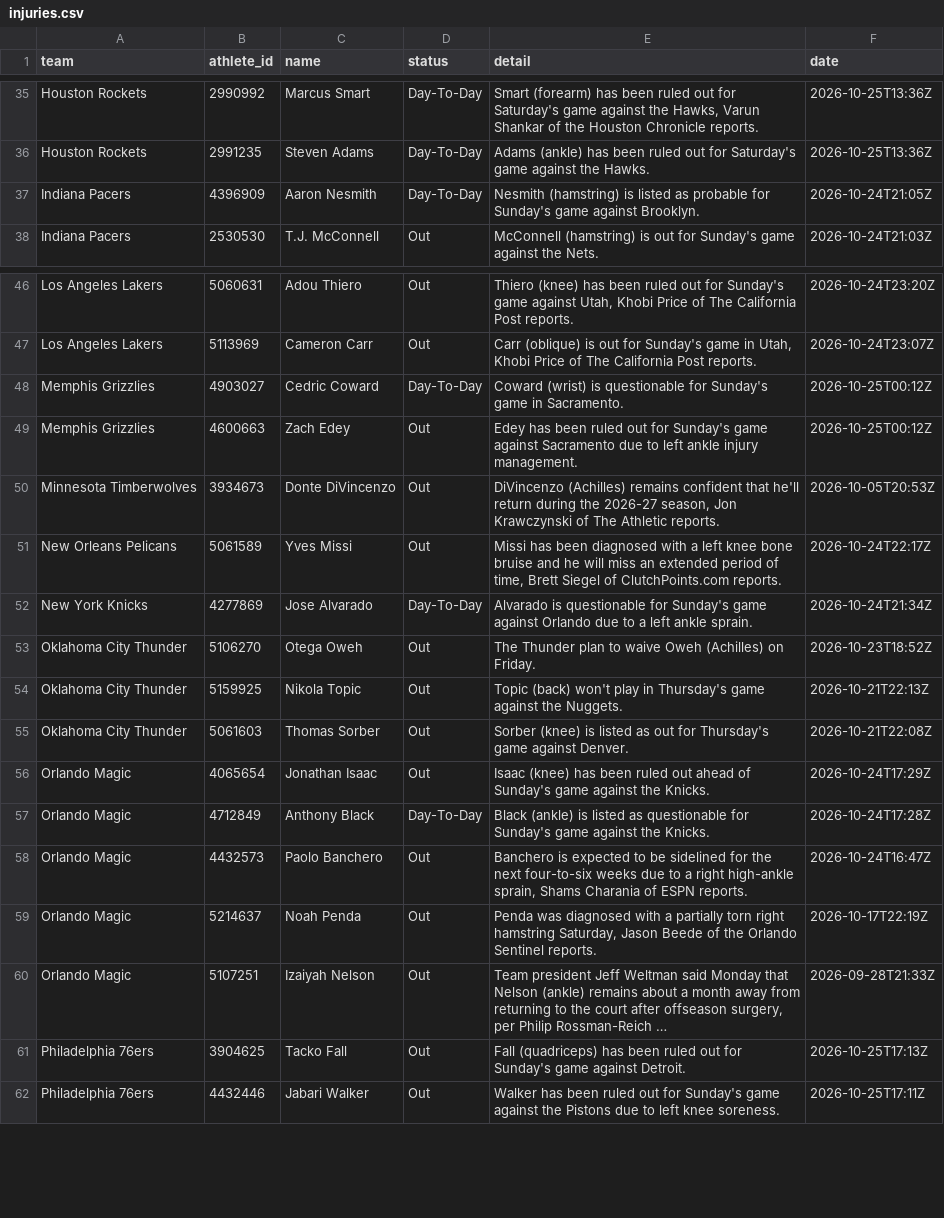
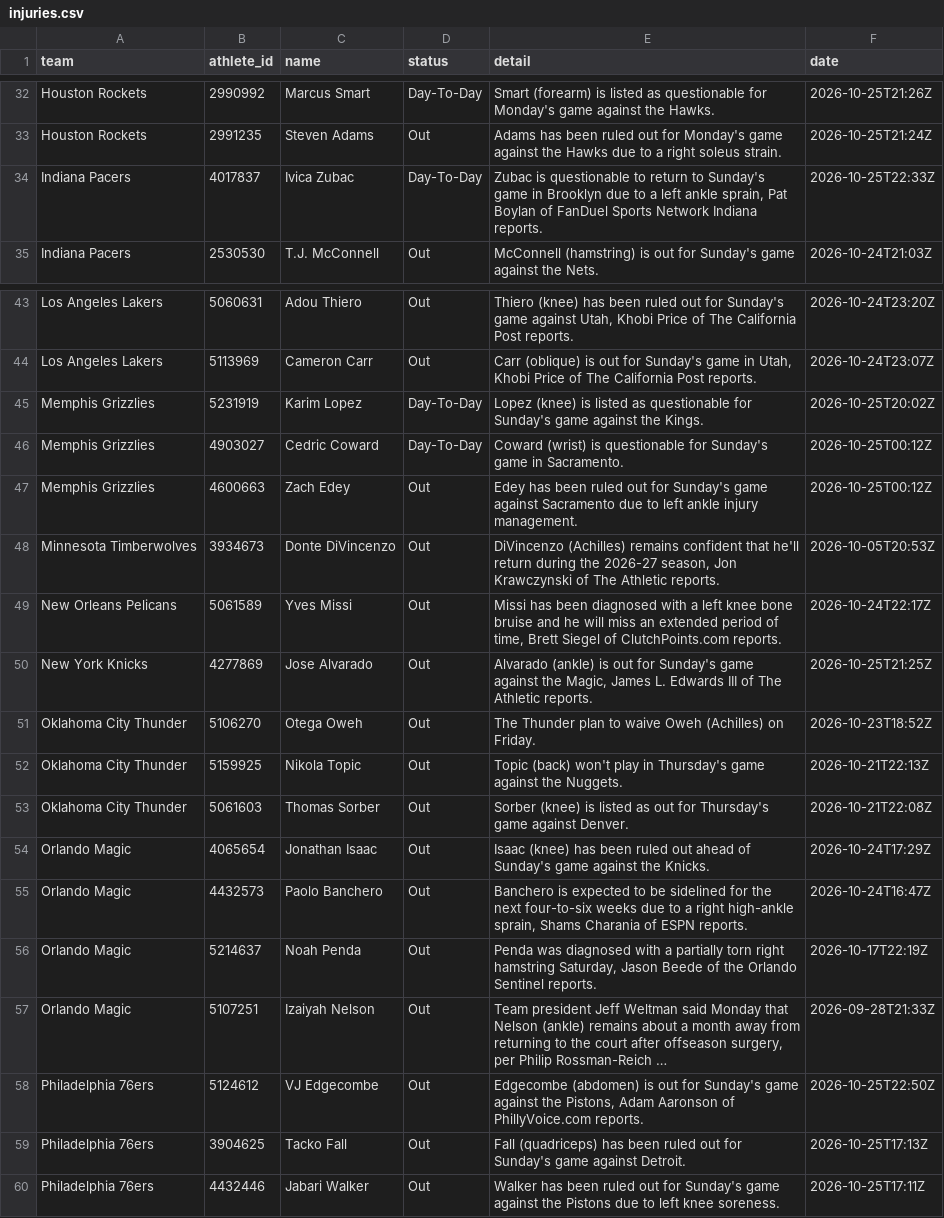
Before and after one commit to RA5397/nba-feed, a CSV file: feed/out/2026-10-25/injuries.csv, drawn as a sheet; only a part is shown, gaps mark what is left out; long unchanged cells end in …; removed rows and columns are numbered as before the commit, all else as after; the diff covers the shown part only; the diff names each change by its address in the sheet, - before the commit and + after, or states it on an @@ line.

```diff
--- a/feed/out/2026-10-25/injuries.csv
+++ b/feed/out/2026-10-25/injuries.csv
-E32 (detail): Smart (forearm) has been ruled out for Saturday's game against the Hawks, Varun Shankar of the Houston Chronicle reports.
+E32 (detail): Smart (forearm) is listed as questionable for Monday's game against the Hawks.
-F32 (date): 2026-10-25T13:36Z
+F32 (date): 2026-10-25T21:26Z
-D33 (status): Day-To-Day
+D33 (status): Out
-E33 (detail): Adams (ankle) has been ruled out for Saturday's game against the Hawks.
+E33 (detail): Adams has been ruled out for Monday's game against the Hawks due to a right soleus strain.
-F33 (date): 2026-10-25T13:36Z
+F33 (date): 2026-10-25T21:24Z
-row 37: Indiana Pacers | 4396909 | Aaron Nesmith | Day-To-Day | Nesmith (hamstring) is listed as probable for Sunday's game against Brooklyn. | 2026-10-24T21:05Z
+row 34: Indiana Pacers | 4017837 | Ivica Zubac | Day-To-Day | Zubac is questionable to return to Sunday's game in Brooklyn due to a left ankle sprain, Pat Boylan of FanDuel Sports Network Indiana reports. | 2026-10-25T22:33Z
+row 45: Memphis Grizzlies | 5231919 | Karim Lopez | Day-To-Day | Lopez (knee) is listed as questionable for Sunday's game against the Kings. | 2026-10-25T20:02Z
-D50 (status): Day-To-Day
+D50 (status): Out
-E50 (detail): Alvarado is questionable for Sunday's game against Orlando due to a left ankle sprain.
+E50 (detail): Alvarado (ankle) is out for Sunday's game against the Magic, James L. Edwards III of The Athletic reports.
-F50 (date): 2026-10-24T21:34Z
+F50 (date): 2026-10-25T21:25Z
-row 57: Orlando Magic | 4712849 | Anthony Black | Day-To-Day | Black (ankle) is listed as questionable for Sunday's game against the Knicks. | 2026-10-24T17:28Z
+row 58: Philadelphia 76ers | 5124612 | VJ Edgecombe | Out | Edgecombe (abdomen) is out for Sunday's game against the Pistons, Adam Aaronson of PhillyVoice.com reports. | 2026-10-25T22:50Z
```
Also changed, not shown: 9 added rows, 11 removed rows and 23 edited cells elsewhere in this file, feed/out/2026-10-25/games.csv, 51 other files.
